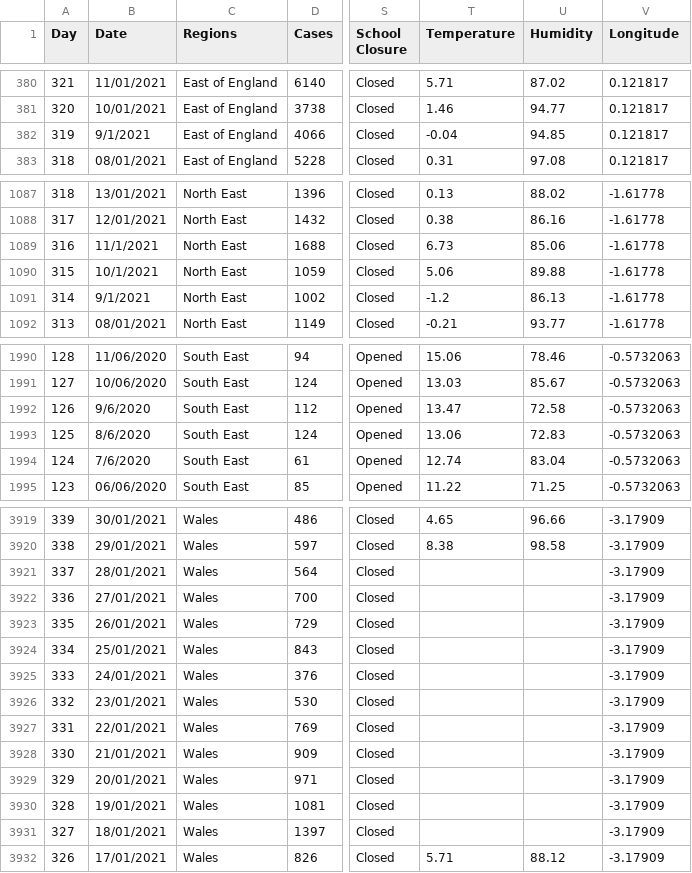
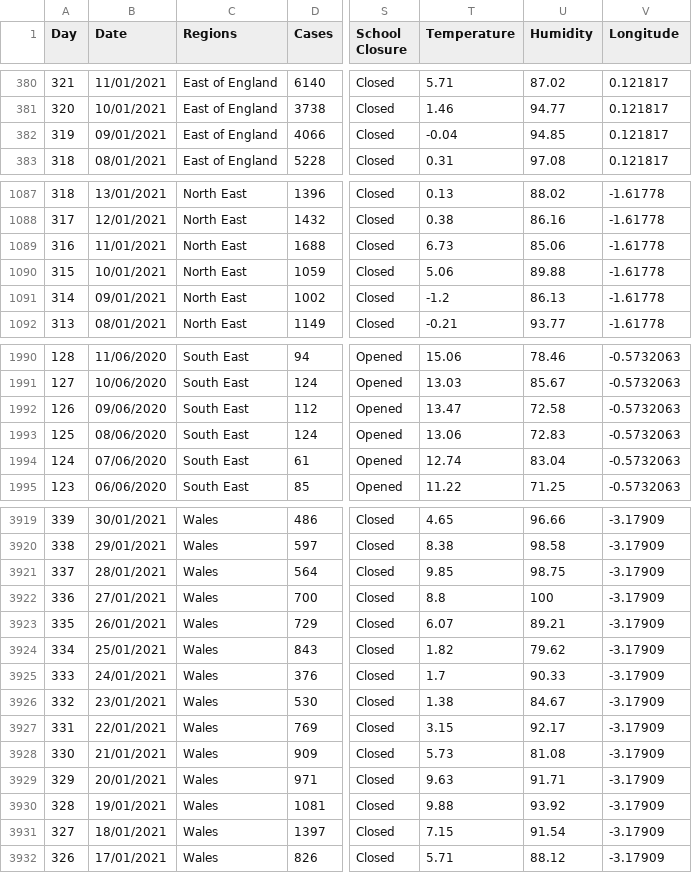
Before and after one commit to JoePanes/XAI-COVID19, a CSV file: data/core/uk/0. raw/uk_data.csv, drawn as a sheet; only a part is shown, gaps mark what is left out; the diff covers the shown part only; the diff names each change by its address in the sheet, - before the commit and + after, or states it on an @@ line.

Commit message:
Added missing weather data to Wales
Using a weather station nearby to the original, temperature and humidity have been added to the days in question.

```diff
--- a/data/core/uk/0. raw/uk_data.csv
+++ b/data/core/uk/0. raw/uk_data.csv
-B382 (Date): 9/1/2021
+B382 (Date): 09/01/2021
-B1089 (Date): 11/1/2021
+B1089 (Date): 11/01/2021
-B1090 (Date): 10/1/2021
+B1090 (Date): 10/01/2021
-B1091 (Date): 9/1/2021
+B1091 (Date): 09/01/2021
-B1992 (Date): 9/6/2020
+B1992 (Date): 09/06/2020
-B1993 (Date): 8/6/2020
+B1993 (Date): 08/06/2020
-B1994 (Date): 7/6/2020
+B1994 (Date): 07/06/2020
-T3921 (Temperature): (empty)
+T3921 (Temperature): 9.85
-U3921 (Humidity): (empty)
+U3921 (Humidity): 98.75
-T3922 (Temperature): (empty)
+T3922 (Temperature): 8.8
-U3922 (Humidity): (empty)
+U3922 (Humidity): 100
-T3923 (Temperature): (empty)
+T3923 (Temperature): 6.07
-U3923 (Humidity): (empty)
+U3923 (Humidity): 89.21
-T3924 (Temperature): (empty)
+T3924 (Temperature): 1.82
-U3924 (Humidity): (empty)
+U3924 (Humidity): 79.62
-T3925 (Temperature): (empty)
+T3925 (Temperature): 1.7
-U3925 (Humidity): (empty)
+U3925 (Humidity): 90.33
-T3926 (Temperature): (empty)
+T3926 (Temperature): 1.38
-U3926 (Humidity): (empty)
+U3926 (Humidity): 84.67
-T3927 (Temperature): (empty)
+T3927 (Temperature): 3.15
-U3927 (Humidity): (empty)
+U3927 (Humidity): 92.17
-T3928 (Temperature): (empty)
+T3928 (Temperature): 5.73
-U3928 (Humidity): (empty)
+U3928 (Humidity): 81.08
-T3929 (Temperature): (empty)
+T3929 (Temperature): 9.63
-U3929 (Humidity): (empty)
+U3929 (Humidity): 91.71
-T3930 (Temperature): (empty)
+T3930 (Temperature): 9.88
-U3930 (Humidity): (empty)
+U3930 (Humidity): 93.92
-T3931 (Temperature): (empty)
+T3931 (Temperature): 7.15
-U3931 (Humidity): (empty)
+U3931 (Humidity): 91.54
```
Also changed, not shown: 15 edited cells elsewhere in this file, data/core/uk/1. unprocessed/uk_data.csv, data/core/uk/2. Rt/after_control_measures.csv, 8 other files.
